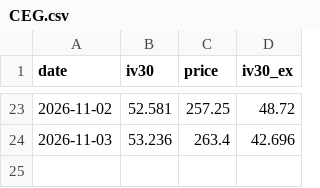
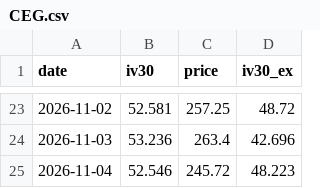
Before and after one commit to joellis7777/vol-wheel, a CSV file: data/iv_history/CEG.csv, drawn as a sheet; only a part is shown, gaps mark what is left out; the diff names each change by its address in the sheet, - before the commit and + after, or states it on an @@ line.

```diff
--- a/data/iv_history/CEG.csv
+++ b/data/iv_history/CEG.csv
+row 25: 2026-11-04 | 52.546 | 245.72 | 48.223
```
Also changed, not shown: data/iv_history/AMZN.csv, data/iv_history/FNV.csv, 17 other files.
